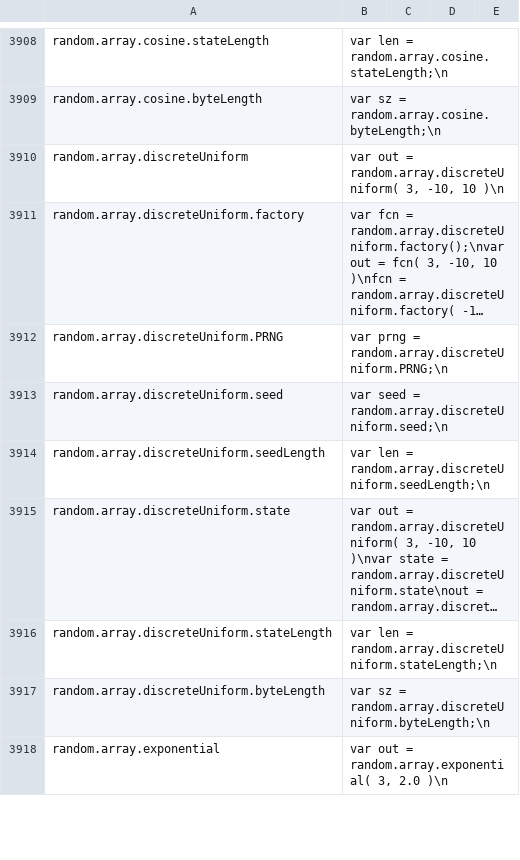
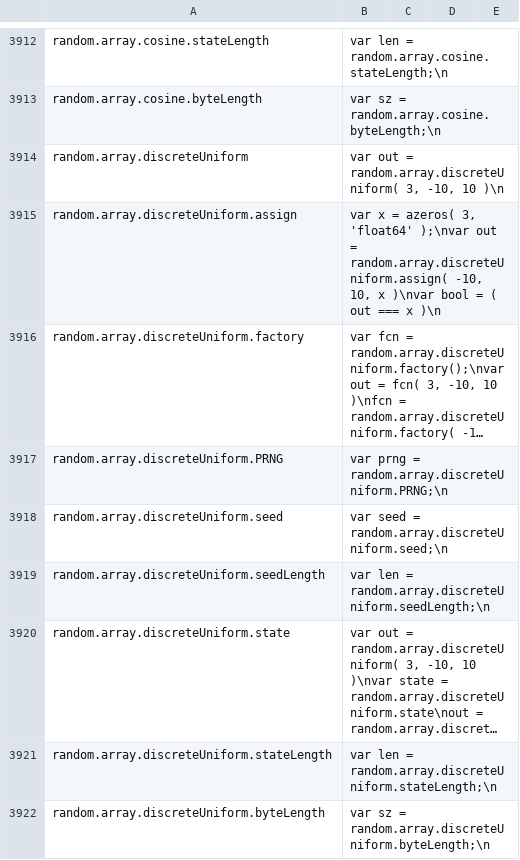
Before and after one commit to stdlib-js/repl-code-blocks, a CSV file: data/data.csv, drawn as a sheet; only a part is shown, gaps mark what is left out; the shorter side is filled out with more unchanged rows; long unchanged cells end in …; the diff covers the shown part only; the diff names each change by its address in the sheet, - before the commit and + after, or states it on an @@ line.

```diff
--- a/data/data.csv
+++ b/data/data.csv
+row 3915: random.array.discreteUniform.assign | var x = azeros( 3, 'float64' );\nvar out = random.array.discreteUniform.assign( -10, 10, x )\nvar bool = ( out === x )\n
```
Also changed, not shown: 18 added rows elsewhere in this file, 4 other files.
